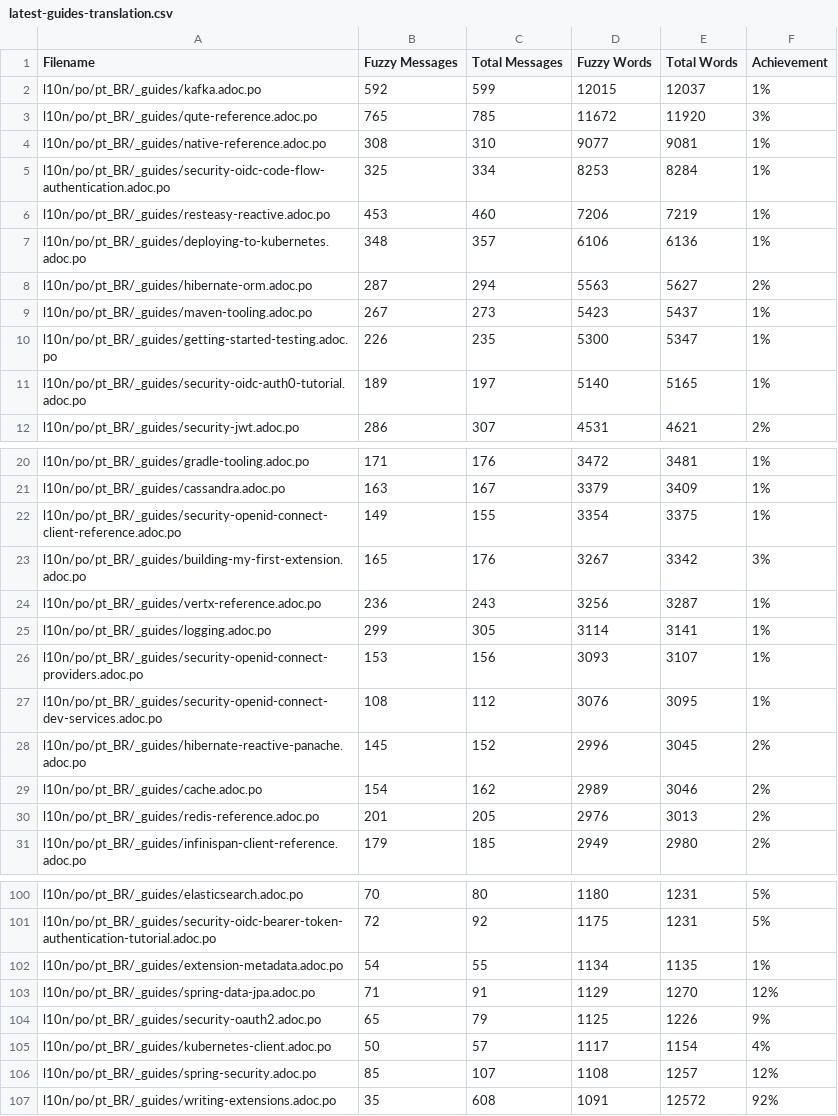
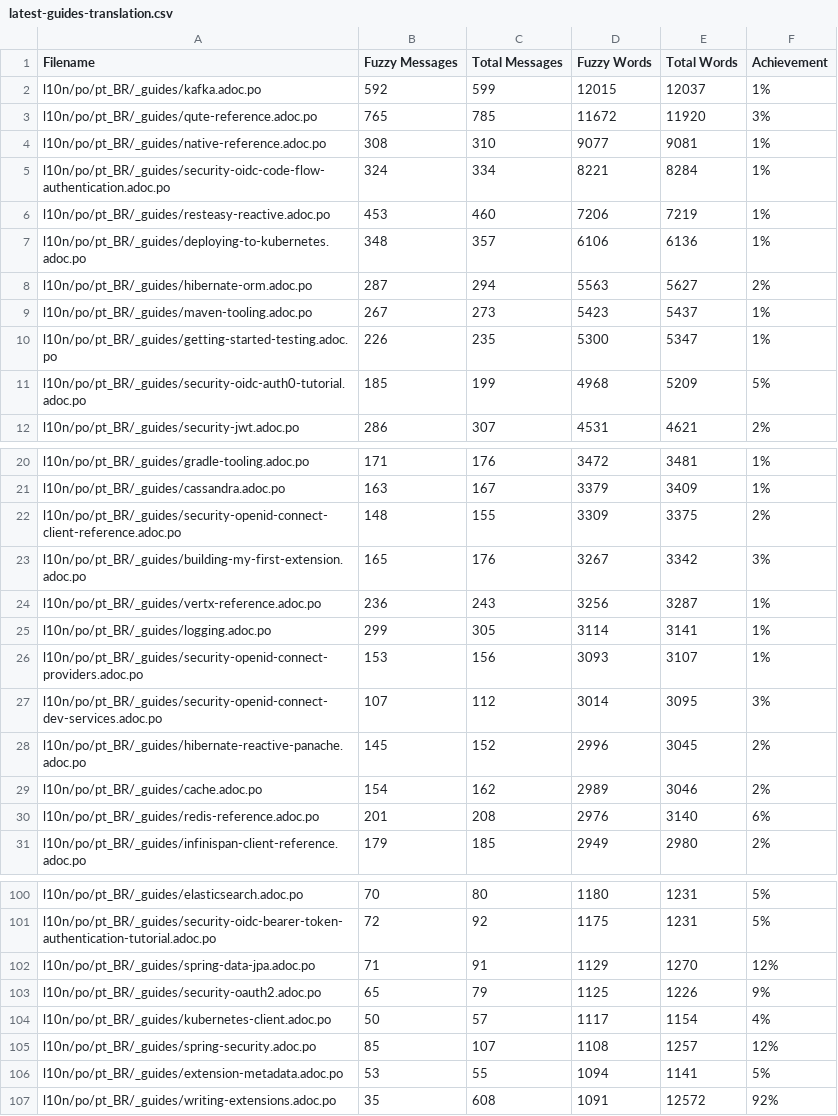
Before and after one commit to quarkusio/pt.quarkus.io, a CSV file: l10n/stats/latest-guides-translation.csv, drawn as a sheet; only a part is shown, gaps mark what is left out; the diff covers the shown part only.

```diff
--- a/l10n/stats/latest-guides-translation.csv
+++ b/l10n/stats/latest-guides-translation.csv
@@ -4,3 +4,3 @@ l10n/po/pt_BR/_guides/qute-reference.adoc.po, 765, 785, 11672, 11920, 3%
 l10n/po/pt_BR/_guides/native-reference.adoc.po, 308, 310, 9077, 9081, 1%
-l10n/po/pt_BR/_guides/security-oidc-code-flow-authentication.adoc.po, 325, 334, 8253, 8284, 1%
+l10n/po/pt_BR/_guides/security-oidc-code-flow-authentication.adoc.po, 324, 334, 8221, 8284, 1%
 l10n/po/pt_BR/_guides/resteasy-reactive.adoc.po, 453, 460, 7206, 7219, 1%
@@ -10,3 +10,3 @@ l10n/po/pt_BR/_guides/maven-tooling.adoc.po, 267, 273, 5423, 5437, 1%
 l10n/po/pt_BR/_guides/getting-started-testing.adoc.po, 226, 235, 5300, 5347, 1%
-l10n/po/pt_BR/_guides/security-oidc-auth0-tutorial.adoc.po, 189, 197, 5140, 5165, 1%
+l10n/po/pt_BR/_guides/security-oidc-auth0-tutorial.adoc.po, 185, 199, 4968, 5209, 5%
 l10n/po/pt_BR/_guides/security-jwt.adoc.po, 286, 307, 4531, 4621, 2%
@@ -21,3 +21,3 @@ l10n/po/pt_BR/_guides/gradle-tooling.adoc.po, 171, 176, 3472, 3481, 1%
 l10n/po/pt_BR/_guides/cassandra.adoc.po, 163, 167, 3379, 3409, 1%
-l10n/po/pt_BR/_guides/security-openid-connect-client-reference.adoc.po, 149, 155, 3354, 3375, 1%
+l10n/po/pt_BR/_guides/security-openid-connect-client-reference.adoc.po, 148, 155, 3309, 3375, 2%
 l10n/po/pt_BR/_guides/building-my-first-extension.adoc.po, 165, 176, 3267, 3342, 3%
@@ -26,6 +26,6 @@ l10n/po/pt_BR/_guides/logging.adoc.po, 299, 305, 3114, 3141, 1%
 l10n/po/pt_BR/_guides/security-openid-connect-providers.adoc.po, 153, 156, 3093, 3107, 1%
-l10n/po/pt_BR/_guides/security-openid-connect-dev-services.adoc.po, 108, 112, 3076, 3095, 1%
+l10n/po/pt_BR/_guides/security-openid-connect-dev-services.adoc.po, 107, 112, 3014, 3095, 3%
 l10n/po/pt_BR/_guides/hibernate-reactive-panache.adoc.po, 145, 152, 2996, 3045, 2%
 l10n/po/pt_BR/_guides/cache.adoc.po, 154, 162, 2989, 3046, 2%
-l10n/po/pt_BR/_guides/redis-reference.adoc.po, 201, 205, 2976, 3013, 2%
+l10n/po/pt_BR/_guides/redis-reference.adoc.po, 201, 208, 2976, 3140, 6%
 l10n/po/pt_BR/_guides/infinispan-client-reference.adoc.po, 179, 185, 2949, 2980, 2%
@@ -101,3 +101,2 @@ l10n/po/pt_BR/_guides/elasticsearch.adoc.po, 70, 80, 1180, 1231, 5%
 l10n/po/pt_BR/_guides/security-oidc-bearer-token-authentication-tutorial.adoc.po, 72, 92, 1175, 1231, 5%
-l10n/po/pt_BR/_guides/extension-metadata.adoc.po, 54, 55, 1134, 1135, 1%
 l10n/po/pt_BR/_guides/spring-data-jpa.adoc.po, 71, 91, 1129, 1270, 12%
@@ -106,2 +105,3 @@ l10n/po/pt_BR/_guides/kubernetes-client.adoc.po, 50, 57, 1117, 1154, 4%
 l10n/po/pt_BR/_guides/spring-security.adoc.po, 85, 107, 1108, 1257, 12%
+l10n/po/pt_BR/_guides/extension-metadata.adoc.po, 53, 55, 1094, 1141, 5%
 l10n/po/pt_BR/_guides/writing-extensions.adoc.po, 35, 608, 1091, 12572, 92%
```
Also changed, not shown: 2 edited cells elsewhere in this file, l10n/stats/main-guides-translation.csv, l10n/stats/misc-translation.csv, 1 other file.
